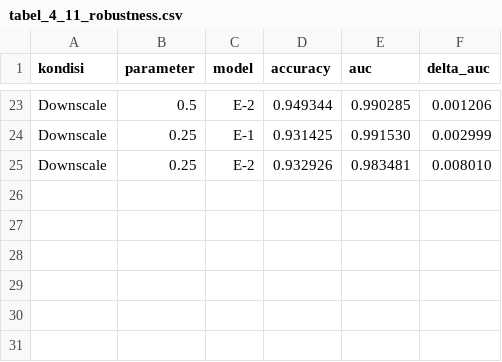
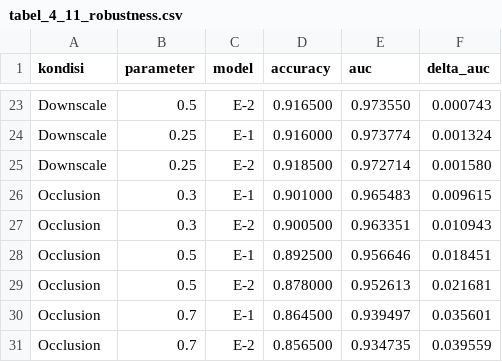
Before and after one commit to fadhly-git/fo-krpsi, a CSV file: results/bab4_tambahan/tabel_4_11_robustness.csv, drawn as a sheet; only a part is shown, gaps mark what is left out; the diff covers the shown part only; the diff names each change by its address in the sheet, - before the commit and + after, or states it on an @@ line.

```diff
--- a/results/bab4_tambahan/tabel_4_11_robustness.csv
+++ b/results/bab4_tambahan/tabel_4_11_robustness.csv
-D23 (accuracy): 0.949344
+D23 (accuracy): 0.916500
-E23 (auc): 0.990285
+E23 (auc): 0.973550
-F23 (delta_auc): 0.001206
+F23 (delta_auc): 0.000743
-D24 (accuracy): 0.931425
+D24 (accuracy): 0.916000
-E24 (auc): 0.991530
+E24 (auc): 0.973774
-F24 (delta_auc): 0.002999
+F24 (delta_auc): 0.001324
-D25 (accuracy): 0.932926
+D25 (accuracy): 0.918500
-E25 (auc): 0.983481
+E25 (auc): 0.972714
-F25 (delta_auc): 0.008010
+F25 (delta_auc): 0.001580
+row 26: Occlusion | 0.3 | E-1 | 0.901000 | 0.965483 | 0.009615
+row 27: Occlusion | 0.3 | E-2 | 0.900500 | 0.963351 | 0.010943
+row 28: Occlusion | 0.5 | E-1 | 0.892500 | 0.956646 | 0.018451
+row 29: Occlusion | 0.5 | E-2 | 0.878000 | 0.952613 | 0.021681
+row 30: Occlusion | 0.7 | E-1 | 0.864500 | 0.939497 | 0.035601
+row 31: Occlusion | 0.7 | E-2 | 0.856500 | 0.934735 | 0.039559
```
Also changed, not shown: 61 edited cells elsewhere in this file, 39 other files.
